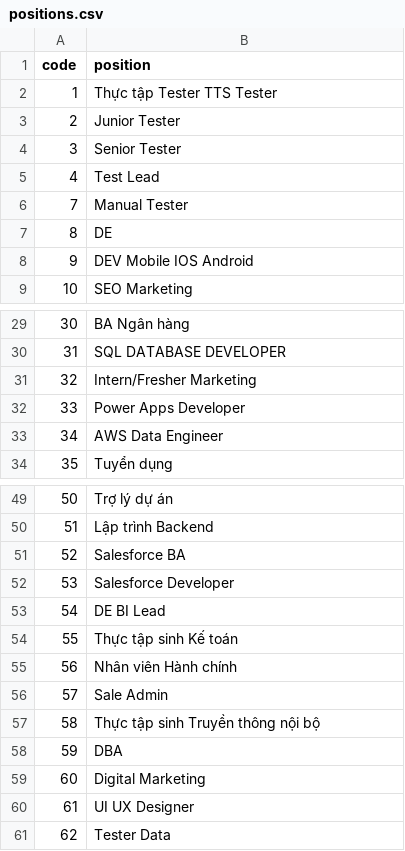
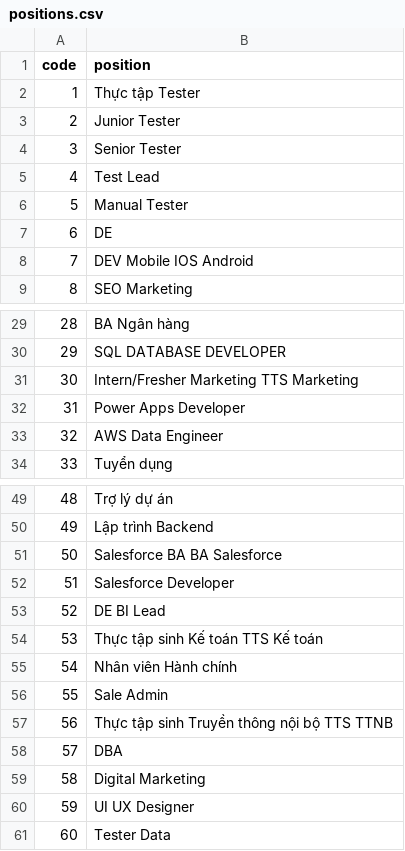
Before and after one commit to jstar8888/cv_bot, a CSV file: data/positions.csv, drawn as a sheet; only a part is shown, gaps mark what is left out; the diff covers the shown part only; the diff names each change by its address in the sheet, - before the commit and + after, or states it on an @@ line.

```diff
--- a/data/positions.csv
+++ b/data/positions.csv
-B2 (position): Thực tập Tester TTS Tester
+B2 (position): Thực tập Tester
@@ column A (code) renumbered between rows 6 and 84 @@
-B31 (position): Intern/Fresher Marketing
+B31 (position): Intern/Fresher Marketing TTS Marketing
-B51 (position): Salesforce BA
+B51 (position): Salesforce BA BA Salesforce
-B54 (position): Thực tập sinh Kế toán
+B54 (position): Thực tập sinh Kế toán TTS Kế toán
-B57 (position): Thực tập sinh Truyền thông nội bộ
+B57 (position): Thực tập sinh Truyền thông nội bộ TTS TTNB
```
Also changed, not shown: 40 added rows elsewhere in this file, 1 other file.
